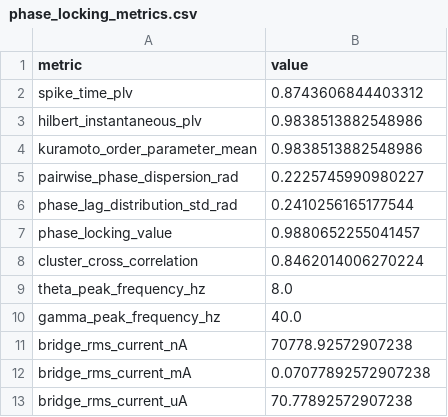
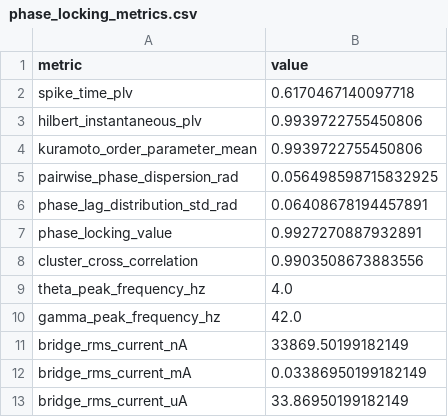
Before and after one commit to YavuzK2010/adex-resonant-core, a CSV file: simulations/exports/phase_locking_metrics.csv, drawn as a sheet.

```diff
--- a/simulations/exports/phase_locking_metrics.csv
+++ b/simulations/exports/phase_locking_metrics.csv
@@ -1,13 +1,13 @@
 metric,value
-spike_time_plv,0.8743606844403312
-hilbert_instantaneous_plv,0.9838513882548986
-kuramoto_order_parameter_mean,0.9838513882548986
-pairwise_phase_dispersion_rad,0.2225745990980227
-phase_lag_distribution_std_rad,0.2410256165177544
-phase_locking_value,0.9880652255041457
-cluster_cross_correlation,0.8462014006270224
-theta_peak_frequency_hz,8.0
-gamma_peak_frequency_hz,40.0
-bridge_rms_current_nA,70778.92572907238
-bridge_rms_current_mA,0.07077892572907238
-bridge_rms_current_uA,70.77892572907238
+spike_time_plv,0.6170467140097718
+hilbert_instantaneous_plv,0.9939722755450806
+kuramoto_order_parameter_mean,0.9939722755450806
+pairwise_phase_dispersion_rad,0.056498598715832925
+phase_lag_distribution_std_rad,0.06408678194457891
+phase_locking_value,0.9927270887932891
+cluster_cross_correlation,0.9903508673883556
+theta_peak_frequency_hz,4.0
+gamma_peak_frequency_hz,42.0
+bridge_rms_current_nA,33869.50199182149
+bridge_rms_current_mA,0.03386950199182149
+bridge_rms_current_uA,33.86950199182149
```
Also changed, not shown: 6 other files.
